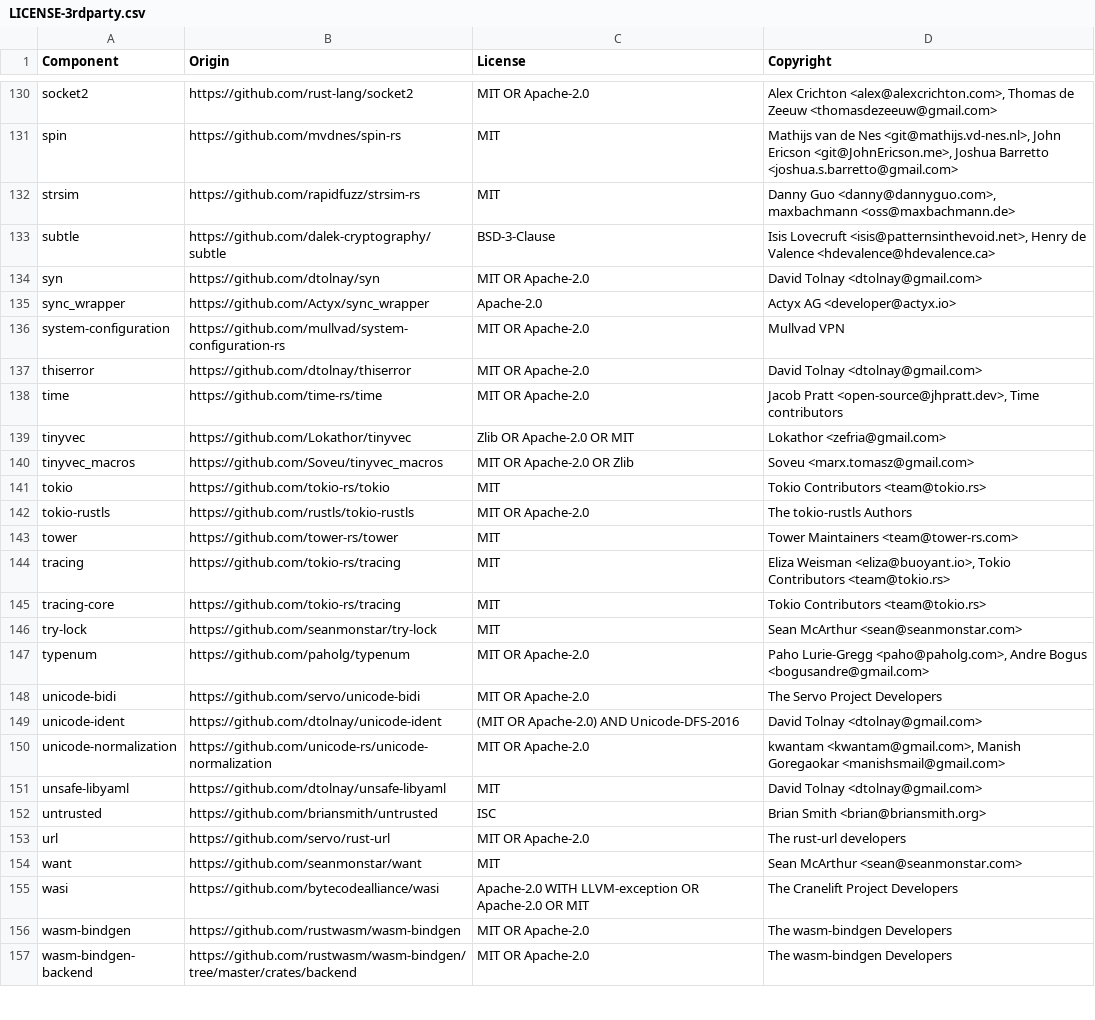
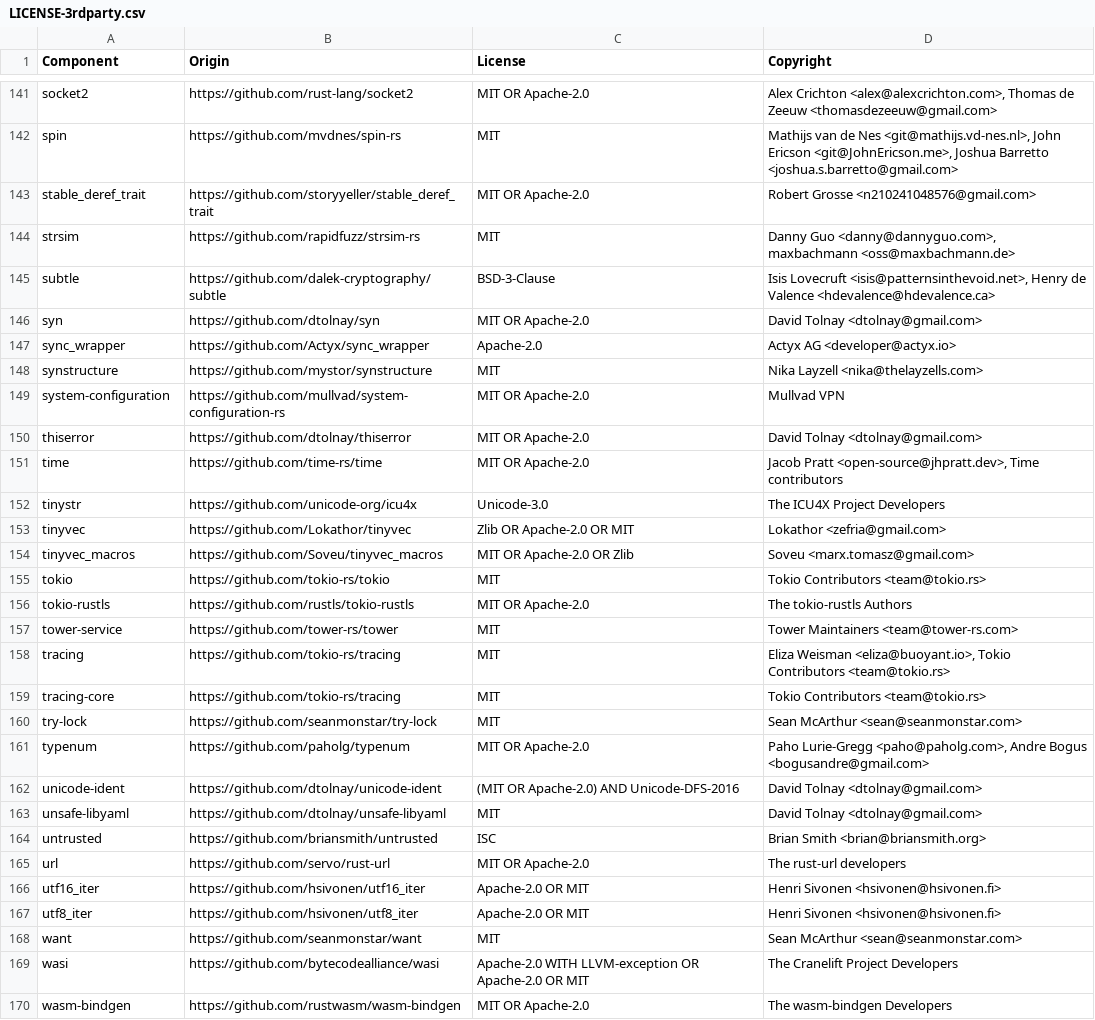
Before and after one commit to DataDog/dd-sensitive-data-scanner, a CSV file: LICENSE-3rdparty.csv, drawn as a sheet; only a part is shown, gaps mark what is left out; the shorter side is filled out with more unchanged rows; the diff covers the shown part only.

```diff
--- a/LICENSE-3rdparty.csv
+++ b/LICENSE-3rdparty.csv
@@ -131,2 +142,3 @@ socket2,https://github.com/rust-lang/socket2,MIT OR Apache-2.0,"Alex Crichton <a
 spin,https://github.com/mvdnes/spin-rs,MIT,"Mathijs van de Nes <git@mathijs.vd-nes.nl>, John Ericson <git@JohnEricson.me>, Joshua Barretto <joshua.s.barretto@gmail.com>"
+stable_deref_trait,https://github.com/storyyeller/stable_deref_trait,MIT OR Apache-2.0,Robert Grosse <n210241048576@gmail.com>
 strsim,https://github.com/rapidfuzz/strsim-rs,MIT,"Danny Guo <danny@dannyguo.com>, maxbachmann <oss@maxbachmann.de>"
@@ -135,2 +147,3 @@ syn,https://github.com/dtolnay/syn,MIT OR Apache-2.0,David Tolnay <dtolnay@gmail
 sync_wrapper,https://github.com/Actyx/sync_wrapper,Apache-2.0,Actyx AG <developer@actyx.io>
+synstructure,https://github.com/mystor/synstructure,MIT,Nika Layzell <nika@thelayzells.com>
 system-configuration,https://github.com/mullvad/system-configuration-rs,MIT OR Apache-2.0,Mullvad VPN
@@ -138,2 +151,3 @@ thiserror,https://github.com/dtolnay/thiserror,MIT OR Apache-2.0,David Tolnay <d
 time,https://github.com/time-rs/time,MIT OR Apache-2.0,"Jacob Pratt <open-source@jhpratt.dev>, Time contributors"
+tinystr,https://github.com/unicode-org/icu4x,Unicode-3.0,The ICU4X Project Developers
 tinyvec,https://github.com/Lokathor/tinyvec,Zlib OR Apache-2.0 OR MIT,Lokathor <zefria@gmail.com>
@@ -142,3 +156,3 @@ tokio,https://github.com/tokio-rs/tokio,MIT,Tokio Contributors <team@tokio.rs>
 tokio-rustls,https://github.com/rustls/tokio-rustls,MIT OR Apache-2.0,The tokio-rustls Authors
-tower,https://github.com/tower-rs/tower,MIT,Tower Maintainers <team@tower-rs.com>
+tower-service,https://github.com/tower-rs/tower,MIT,Tower Maintainers <team@tower-rs.com>
 tracing,https://github.com/tokio-rs/tracing,MIT,"Eliza Weisman <eliza@buoyant.io>, Tokio Contributors <team@tokio.rs>"
@@ -147,5 +161,3 @@ try-lock,https://github.com/seanmonstar/try-lock,MIT,Sean McArthur <sean@seanmon
 typenum,https://github.com/paholg/typenum,MIT OR Apache-2.0,"Paho Lurie-Gregg <paho@paholg.com>, Andre Bogus <bogusandre@gmail.com>"
-unicode-bidi,https://github.com/servo/unicode-bidi,MIT OR Apache-2.0,The Servo Project Developers
 unicode-ident,https://github.com/dtolnay/unicode-ident,(MIT OR Apache-2.0) AND Unicode-DFS-2016,David Tolnay <dtolnay@gmail.com>
-unicode-normalization,https://github.com/unicode-rs/unicode-normalization,MIT OR Apache-2.0,"kwantam <kwantam@gmail.com>, Manish Goregaokar <manishsmail@gmail.com>"
 unsafe-libyaml,https://github.com/dtolnay/unsafe-libyaml,MIT,David Tolnay <dtolnay@gmail.com>
@@ -153,2 +165,4 @@ untrusted,https://github.com/briansmith/untrusted,ISC,Brian Smith <brian@briansm
 url,https://github.com/servo/rust-url,MIT OR Apache-2.0,The rust-url developers
+utf16_iter,https://github.com/hsivonen/utf16_iter,Apache-2.0 OR MIT,Henri Sivonen <hsivonen@hsivonen.fi>
+utf8_iter,https://github.com/hsivonen/utf8_iter,Apache-2.0 OR MIT,Henri Sivonen <hsivonen@hsivonen.fi>
 want,https://github.com/seanmonstar/want,MIT,Sean McArthur <sean@seanmonstar.com>
```
Also changed, not shown: 21 added rows and 2 removed rows elsewhere in this file.
